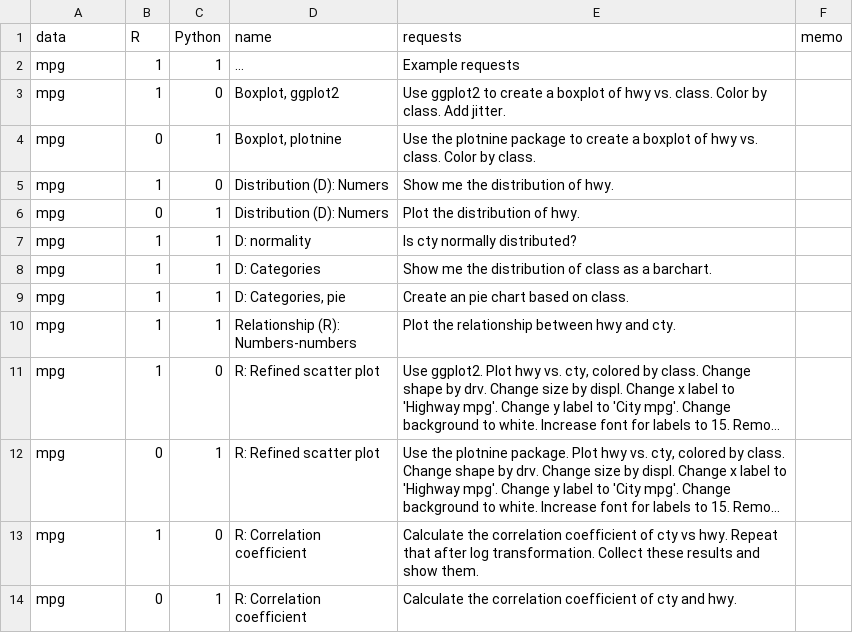
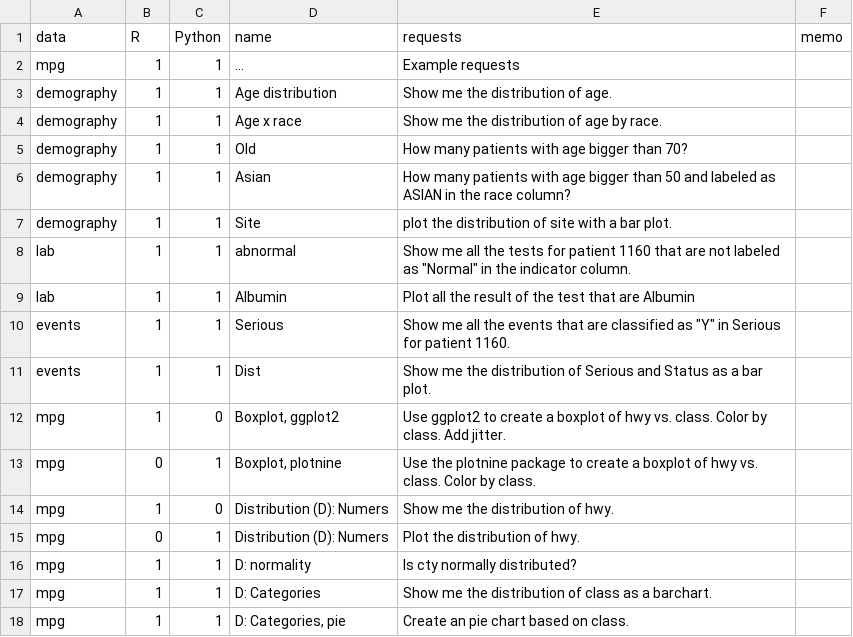
Before and after one commit to gexijin/RTutor, a CSV file: inst/app/www/demo_questions.csv, drawn as a sheet; only a part is shown; the shorter side is filled out with more unchanged rows; long unchanged cells end in …; the diff names each change by its address in the sheet, - before the commit and + after, or states it on an @@ line.

Commit message:
test

```diff
--- a/inst/app/www/demo_questions.csv
+++ b/inst/app/www/demo_questions.csv
+row 3: demography | 1 | 1 | Age distribution | Show me the distribution of age.
+row 4: demography | 1 | 1 | Age x race | Show me the distribution of age by race.
+row 5: demography | 1 | 1 | Old | How many patients with age bigger than 70?
+row 6: demography | 1 | 1 | Asian | How many patients with age bigger than 50 and labeled as ASIAN in the race column?
+row 7: demography | 1 | 1 | Site | plot the distribution of site with a bar plot.
+row 8: lab | 1 | 1 | abnormal | Show me all the tests for patient 1160 that are not labeled as "Normal" in the indicator column.
+row 9: lab | 1 | 1 | Albumin | Plot all the result of the test that are Albumin
+row 10: events | 1 | 1 | Serious | Show me all the events that are classified as "Y" in Serious for patient 1160.
+row 11: events | 1 | 1 | Dist | Show me the distribution of Serious and Status as a bar plot.
```
Also changed, not shown: 5 other files.
